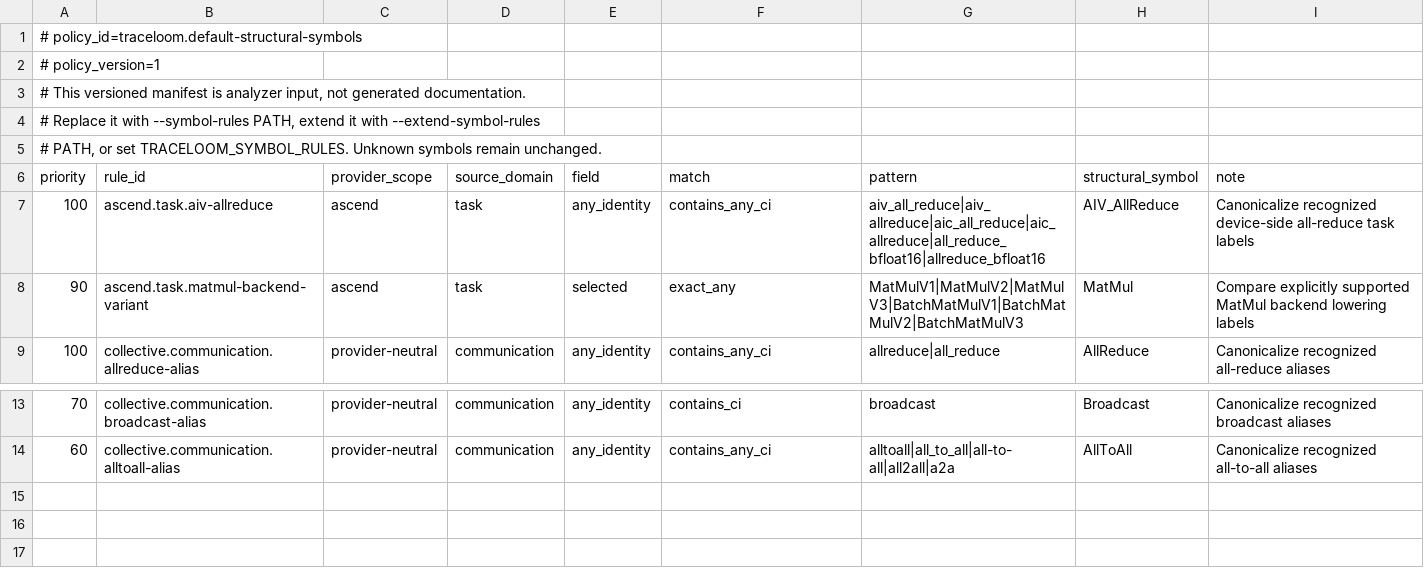
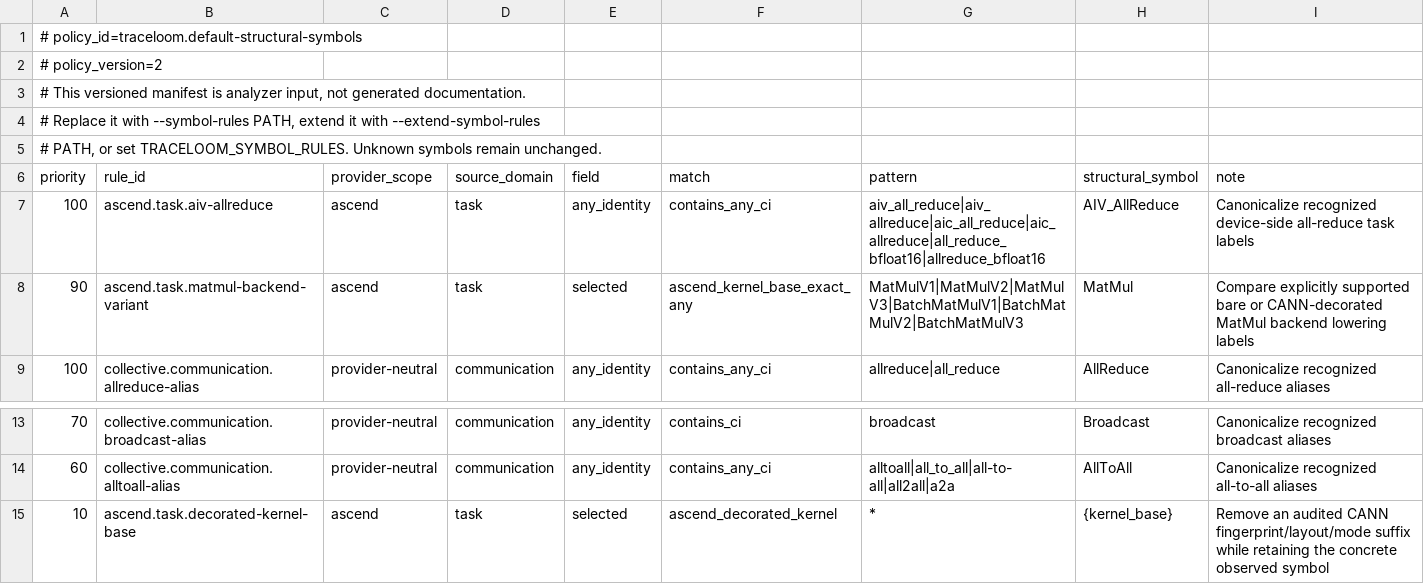
Before and after one commit to vLLM-HUST/vllm-hust-perf-analyzer, a TSV file: native/data/default_structural_symbol_rules.tsv, drawn as a sheet; only a part is shown, gaps mark what is left out.

Commit message:
feat: normalize generated Ascend kernel labels

```diff
--- a/native/data/default_structural_symbol_rules.tsv
+++ b/native/data/default_structural_symbol_rules.tsv
@@ -1,3 +1,3 @@
 # policy_id=traceloom.default-structural-symbols
-# policy_version=1
+# policy_version=2
 # This versioned manifest is analyzer input, not generated documentation.
@@ -7,3 +7,3 @@ priority	rule_id	provider_scope	source_domain	field	match	pattern	structural_sym
 100	ascend.task.aiv-allreduce	ascend	task	any_identity	contains_any_ci	aiv_all_reduce|aiv_allreduce|aic_all_reduce|aic_allreduce|all_reduce_bfloat16|allreduce_bfloat16	AIV_AllReduce	Canonicalize recognized device-side all-reduce task labels
-90	ascend.task.matmul-backend-variant	ascend	task	selected	exact_any	MatMulV1|MatMulV2|MatMulV3|BatchMatMulV1|BatchMatMulV2|BatchMatMulV3	MatMul	Compare explicitly supported MatMul backend lowering labels
+90	ascend.task.matmul-backend-variant	ascend	task	selected	ascend_kernel_base_exact_any	MatMulV1|MatMulV2|MatMulV3|BatchMatMulV1|BatchMatMulV2|BatchMatMulV3	MatMul	Compare explicitly supported bare or CANN-decorated MatMul backend lowering labels
 100	collective.communication.allreduce-alias	provider-neutral	communication	any_identity	contains_any_ci	allreduce|all_reduce	AllReduce	Canonicalize recognized all-reduce aliases
@@ -14 +14,2 @@ priority	rule_id	provider_scope	source_domain	field	match	pattern	structural_sym
 60	collective.communication.alltoall-alias	provider-neutral	communication	any_identity	contains_any_ci	alltoall|all_to_all|all-to-all|all2all|a2a	AllToAll	Canonicalize recognized all-to-all aliases
+10	ascend.task.decorated-kernel-base	ascend	task	selected	ascend_decorated_kernel	*	{kernel_base}	Remove an audited CANN fingerprint/layout/mode suffix while retaining the concrete observed symbol
```
Also changed, not shown: 11 other files.
